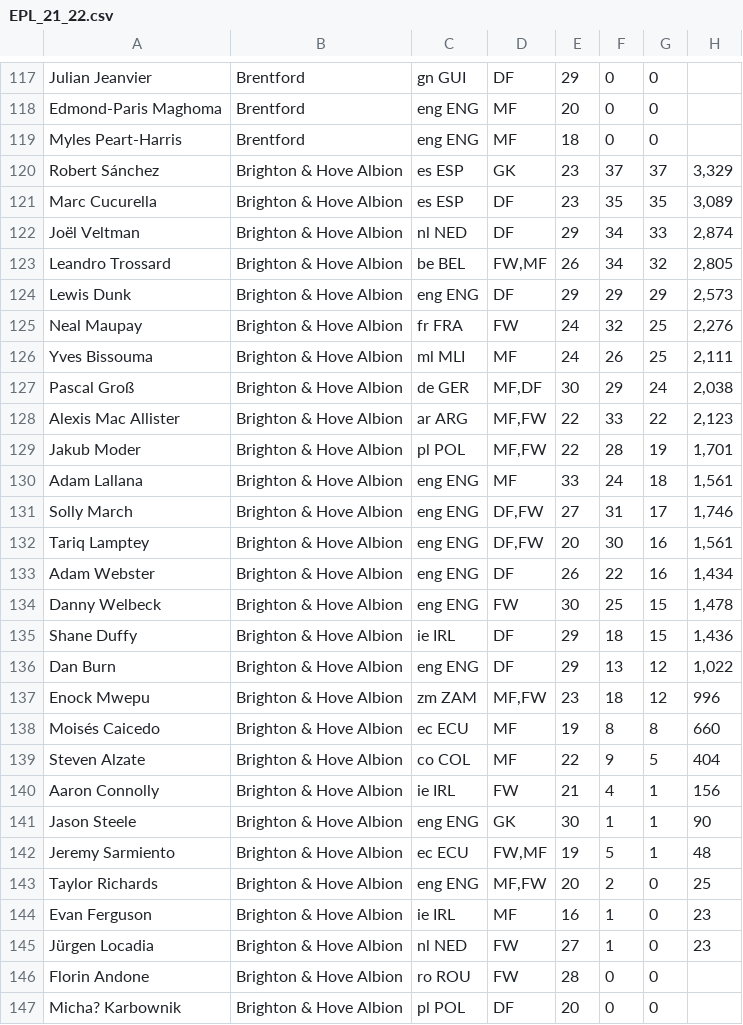
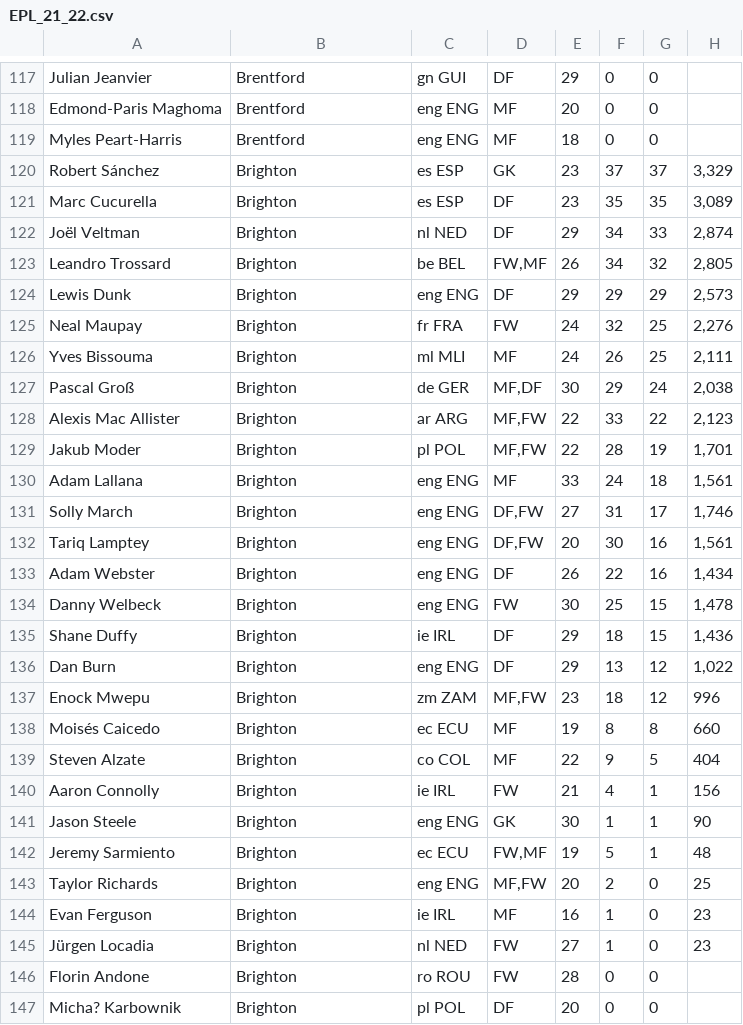
Before and after one commit to AaditSaluja/xGxAData, a CSV file: EPL_21_22.csv, drawn as a sheet; only a part is shown, gaps mark what is left out; the diff covers the shown part only; the diff names each change by its address in the sheet, - before the commit and + after, or states it on an @@ line.

```diff
--- a/EPL_21_22.csv
+++ b/EPL_21_22.csv
-B120:B147: Brighton & Hove Albion
+B120:B147: Brighton
```
Also changed, not shown: 7 edited cells elsewhere in this file, EPL_20_21.csv, EPL_22_23.csv, 2 other files.
